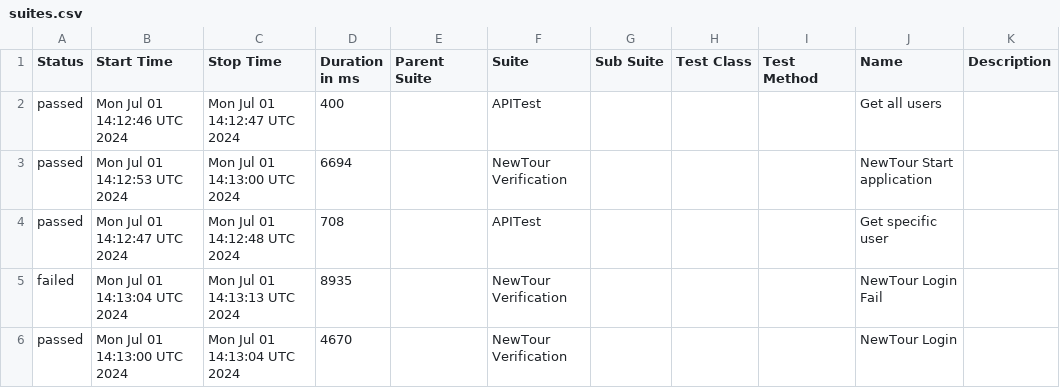
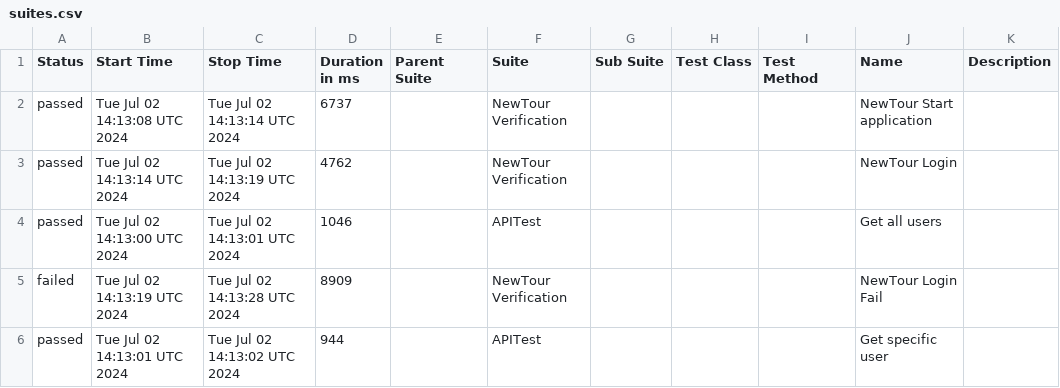
Before and after one commit to Pedrothh/automation-cypress-api-e2e-example, a CSV file: data/suites.csv, drawn as a sheet.

```diff
--- a/data/suites.csv
+++ b/data/suites.csv
@@ -1,6 +1,6 @@
 "Status","Start Time","Stop Time","Duration in ms","Parent Suite","Suite","Sub Suite","Test Class","Test Method","Name","Description"
-"passed","Mon Jul 01 14:12:46 UTC 2024","Mon Jul 01 14:12:47 UTC 2024","400","","APITest","","","","Get all users",""
-"passed","Mon Jul 01 14:12:53 UTC 2024","Mon Jul 01 14:13:00 UTC 2024","6694","","NewTour Verification","","","","NewTour Start application",""
-"passed","Mon Jul 01 14:12:47 UTC 2024","Mon Jul 01 14:12:48 UTC 2024","708","","APITest","","","","Get specific user",""
-"failed","Mon Jul 01 14:13:04 UTC 2024","Mon Jul 01 14:13:13 UTC 2024","8935","","NewTour Verification","","","","NewTour Login Fail",""
-"passed","Mon Jul 01 14:13:00 UTC 2024","Mon Jul 01 14:13:04 UTC 2024","4670","","NewTour Verification","","","","NewTour Login",""
+"passed","Tue Jul 02 14:13:08 UTC 2024","Tue Jul 02 14:13:14 UTC 2024","6737","","NewTour Verification","","","","NewTour Start application",""
+"passed","Tue Jul 02 14:13:14 UTC 2024","Tue Jul 02 14:13:19 UTC 2024","4762","","NewTour Verification","","","","NewTour Login",""
+"passed","Tue Jul 02 14:13:00 UTC 2024","Tue Jul 02 14:13:01 UTC 2024","1046","","APITest","","","","Get all users",""
+"failed","Tue Jul 02 14:13:19 UTC 2024","Tue Jul 02 14:13:28 UTC 2024","8909","","NewTour Verification","","","","NewTour Login Fail",""
+"passed","Tue Jul 02 14:13:01 UTC 2024","Tue Jul 02 14:13:02 UTC 2024","944","","APITest","","","","Get specific user",""
```
Also changed, not shown: 26 other files.
